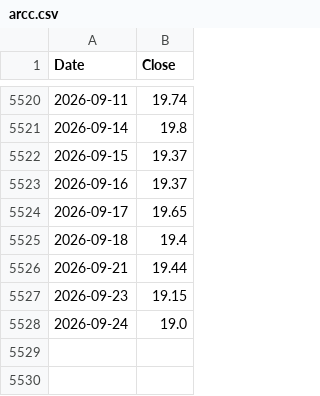
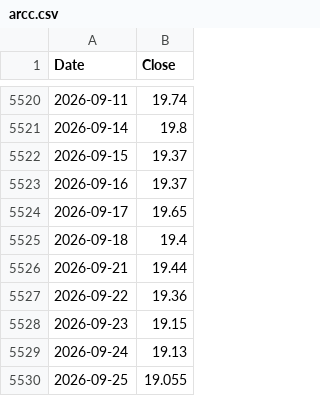
Before and after one commit to hong4137/market-watcher, a CSV file: docs/data/ext/arcc.csv, drawn as a sheet; only a part is shown, gaps mark what is left out.

```diff
--- a/docs/data/ext/arcc.csv
+++ b/docs/data/ext/arcc.csv
@@ -5526,3 +5526,5 @@
 2026-09-21,19.44
+2026-09-22,19.36
 2026-09-23,19.15
-2026-09-24,19.0
+2026-09-24,19.13
+2026-09-25,19.055
```
Also changed, not shown: docs/data/daily_scorecard.csv, docs/data/ext/lqd.csv, 49 other files.
